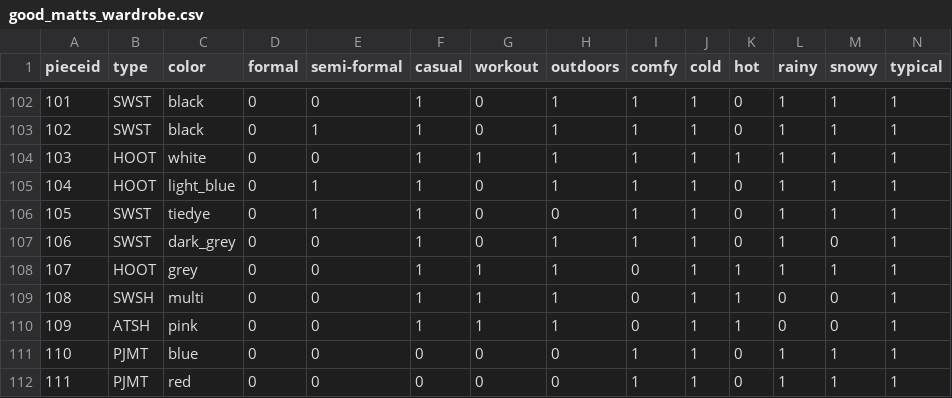
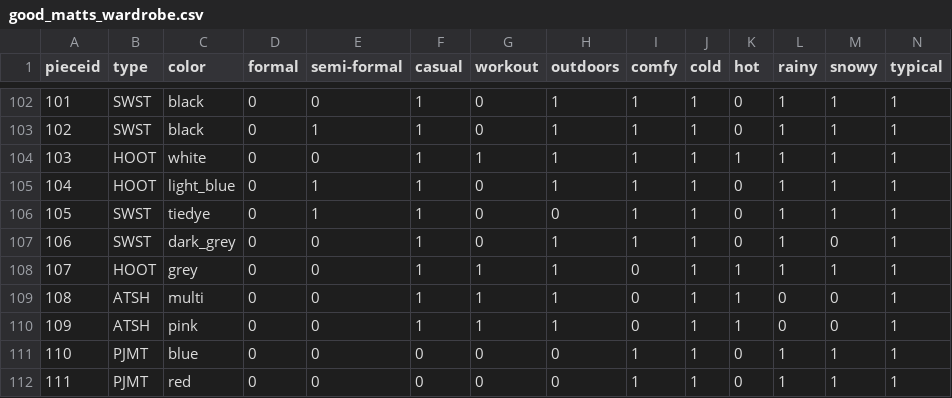
Before and after one commit to WaveStyled/wave-server, a CSV file: good_matts_wardrobe.csv, drawn as a sheet; only a part is shown, gaps mark what is left out.

Commit message:
Database fix

```diff
--- a/good_matts_wardrobe.csv
+++ b/good_matts_wardrobe.csv
@@ -108,3 +108,3 @@ pieceid,type,color,formal,semi-formal,casual,workout,outdoors,comfy,cold,hot,rai
 107,HOOT,grey,0,0,1,1,1,0,1,1,1,1,1
-108,SWSH,multi,0,0,1,1,1,0,1,1,0,0,1
+108,ATSH,multi,0,0,1,1,1,0,1,1,0,0,1
 109,ATSH,pink,0,0,1,1,1,0,1,1,0,0,1
```
